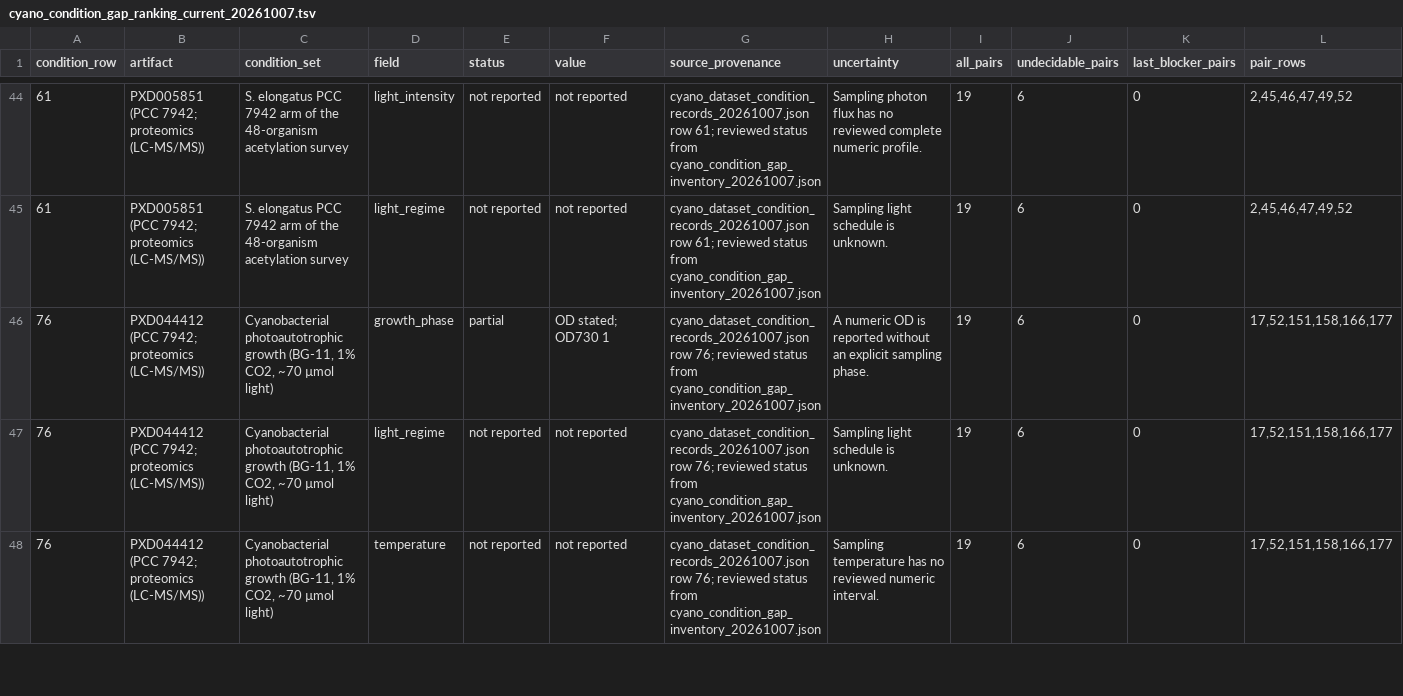
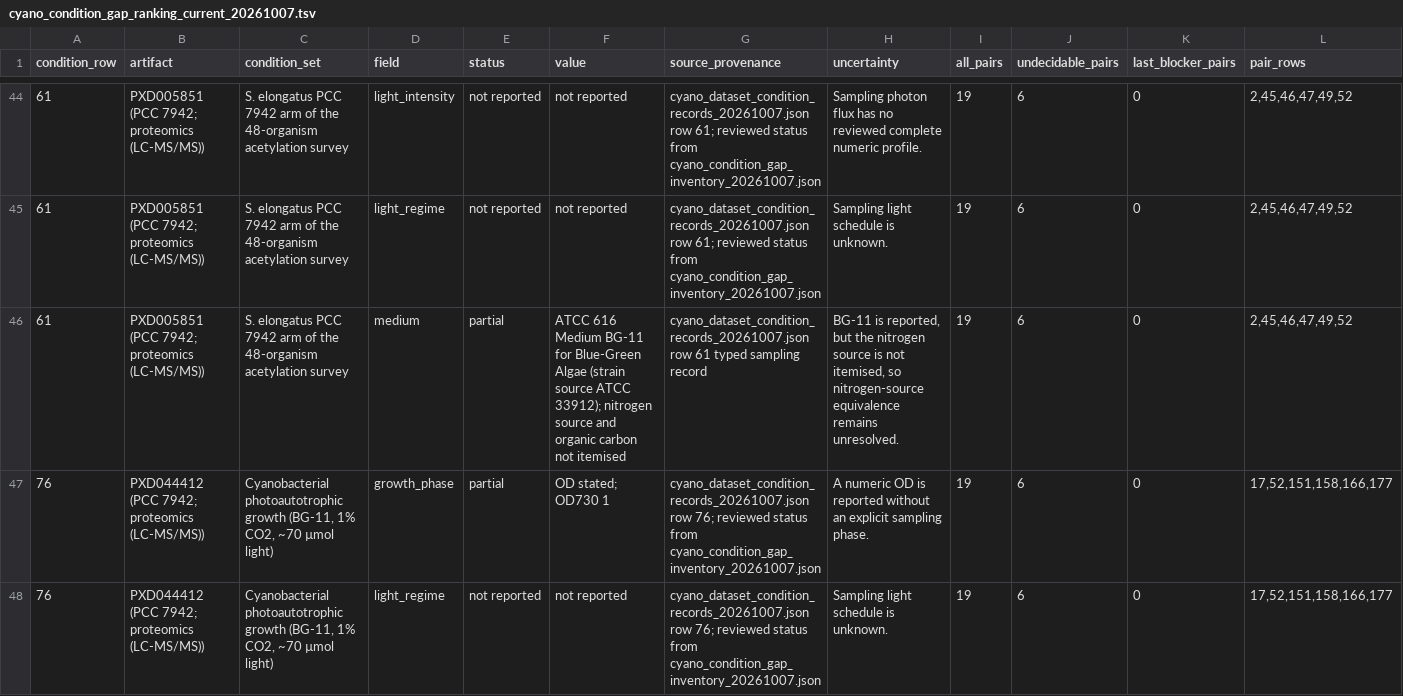
Before and after one commit to rohinshanker/isaacs-cyano-gene-selection, a TSV file: docs/notes/handoff/cyano_condition_gap_ranking_current_20261007.tsv, drawn as a sheet; only a part is shown, gaps mark what is left out; the shorter side is filled out with more unchanged rows.

Commit message:
Record unresolved medium metadata

```diff
--- a/docs/notes/handoff/cyano_condition_gap_ranking_current_20261007.tsv
+++ b/docs/notes/handoff/cyano_condition_gap_ranking_current_20261007.tsv
@@ -45,2 +45,3 @@ condition_row	artifact	condition_set	field	status	value	source_provenance	uncert
 61	PXD005851 (PCC 7942; proteomics (LC-MS/MS))	S. elongatus PCC 7942 arm of the 48-organism acetylation survey	light_regime	not reported	not reported	cyano_dataset_condition_records_20261007.json row 61; reviewed status from cyano_condition_gap_inventory_20261007.json	Sampling light schedule is unknown.	19	6	0	2,45,46,47,49,52
+61	PXD005851 (PCC 7942; proteomics (LC-MS/MS))	S. elongatus PCC 7942 arm of the 48-organism acetylation survey	medium	partial	ATCC 616 Medium BG-11 for Blue-Green Algae (strain source ATCC 33912); nitrogen source and organic carbon not itemised	cyano_dataset_condition_records_20261007.json row 61 typed sampling record	BG-11 is reported, but the nitrogen source is not itemised, so nitrogen-source equivalence remains unresolved.	19	6	0	2,45,46,47,49,52
 76	PXD044412 (PCC 7942; proteomics (LC-MS/MS))	Cyanobacterial photoautotrophic growth (BG-11, 1% CO2, ~70 µmol light)	growth_phase	partial	OD stated; OD730 1	cyano_dataset_condition_records_20261007.json row 76; reviewed status from cyano_condition_gap_inventory_20261007.json	A numeric OD is reported without an explicit sampling phase.	19	6	0	17,52,151,158,166,177
```
Also changed, not shown: 6 other files.
